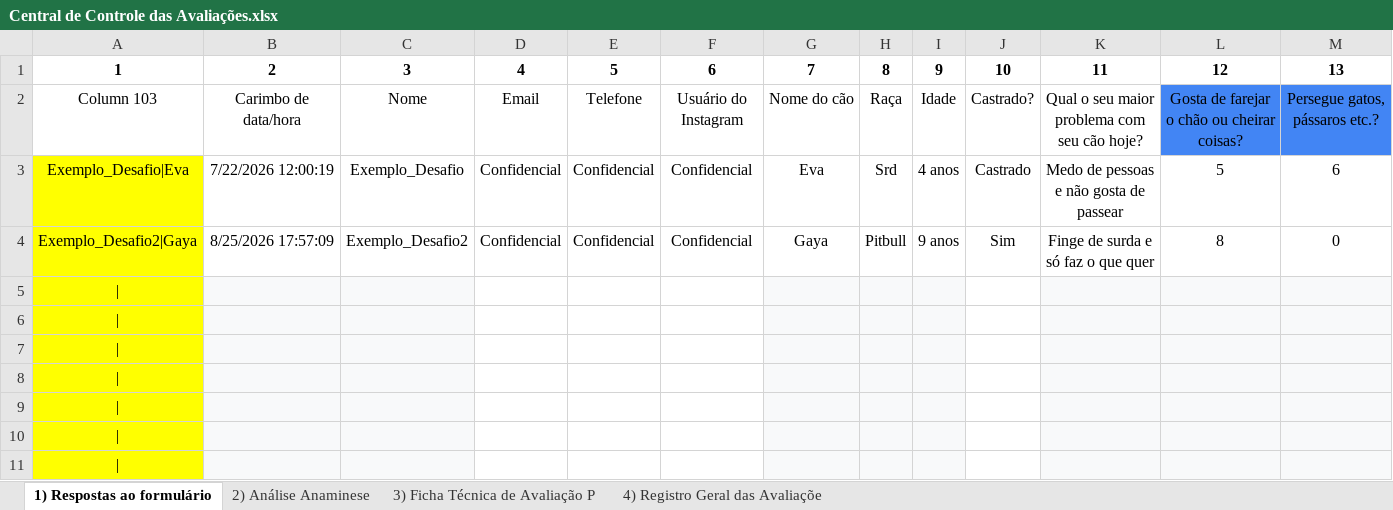
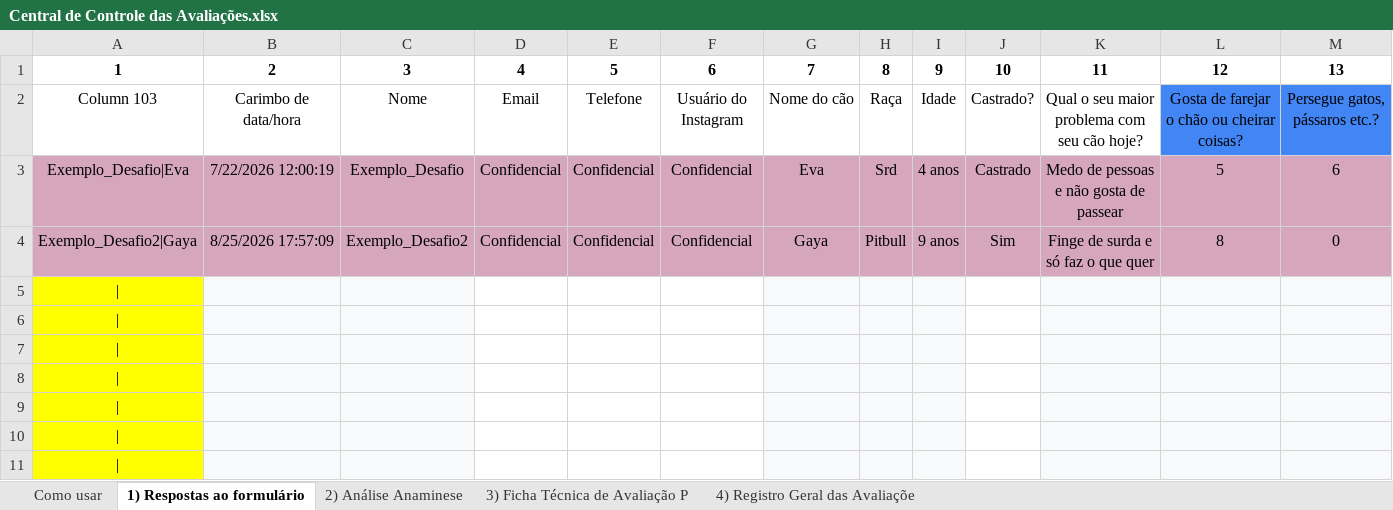
Before and after one commit to profissaopet/tatapereira, an Excel workbook: onboarding/assets/Central de Controle das Avaliações.xlsx, sheet 1) Respostas ao formulário, drawn as a sheet; only a part is shown; values as stored, in another font and other column widths than the file's, no borders; charts and pictures and table styles not drawn; the diff covers the shown part only; the diff names each change by its address in the sheet, - before the commit and + after, or states it on an @@ line.

Commit message:
Add files via upload

```diff
--- a/onboarding/assets/Central de Controle das Avaliações.xlsx (sheet 1) Respostas ao formulário)
+++ b/onboarding/assets/Central de Controle das Avaliações.xlsx (sheet 1) Respostas ao formulário)
+sheet tab: Como usar
-A3:A4 fill: #FFFF00
+A3:A4 fill: #D5A6BD
-B3:M4 fill: none
+B3:M4 fill: #D5A6BD
```
Also changed, not shown: cell formats elsewhere in this sheet, sheet 3) Ficha Técnica de Avaliação P, charts or pictures.
